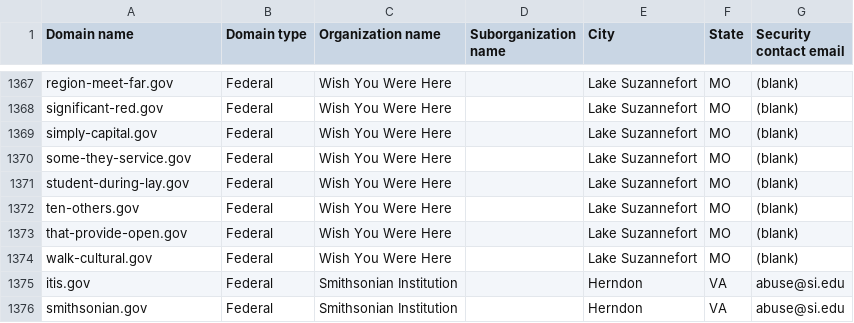
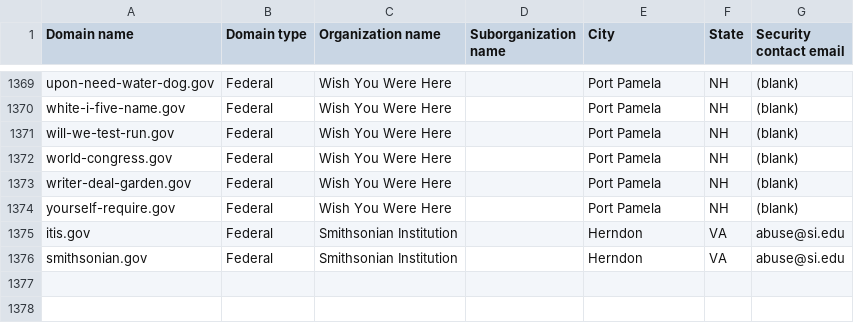
Before and after one commit to h-m-f-t/dotgov-data-staging, a CSV file: current-federal.csv, drawn as a sheet; only a part is shown, gaps mark what is left out; removed rows and columns are numbered as before the commit, all else as after; the diff covers the shown part only; the diff names each change by its address in the sheet, - before the commit and + after, or states it on an @@ line.

Commit message:
Flat: latest data (2026-06-29T11:19:03.498Z) {   "date": "2026-06-29T11:19:03.498Z",   "files": [     {       "name": "current-federal.csv",       "deltaBytes": -161,       "source": "https://getgov-staging.app.cloud.gov/api/v1/get-report/current-federal"     },     {       "name": "current-full.csv",       "deltaBytes": 93,       "source": "https://getgov-staging.app.cloud.gov/api/v1/get-report/current-full"     }   ] }

```diff
--- a/current-federal.csv
+++ b/current-federal.csv
-A1369 (Domain name): region-meet-far.gov
+A1369 (Domain name): upon-need-water-dog.gov
-E1369 (City): Lake Suzannefort
+E1369 (City): Port Pamela
-F1369 (State): MO
+F1369 (State): NH
-row 1368: significant-red.gov | Federal | Wish You Were Here |  | Lake Suzannefort | MO | (blank)
-row 1369: simply-capital.gov | Federal | Wish You Were Here |  | Lake Suzannefort | MO | (blank)
-A1370 (Domain name): some-they-service.gov
+A1370 (Domain name): white-i-five-name.gov
-E1370:E1374 (City): Lake Suzannefort
+E1370:E1374 (City): Port Pamela
-F1370:F1374 (State): MO
+F1370:F1374 (State): NH
-A1371 (Domain name): student-during-lay.gov
+A1371 (Domain name): will-we-test-run.gov
-A1372 (Domain name): ten-others.gov
+A1372 (Domain name): world-congress.gov
-A1373 (Domain name): that-provide-open.gov
+A1373 (Domain name): writer-deal-garden.gov
-A1374 (Domain name): walk-cultural.gov
+A1374 (Domain name): yourself-require.gov
```
Also changed, not shown: 2 added rows and 72 edited cells elsewhere in this file, 1 other file.
